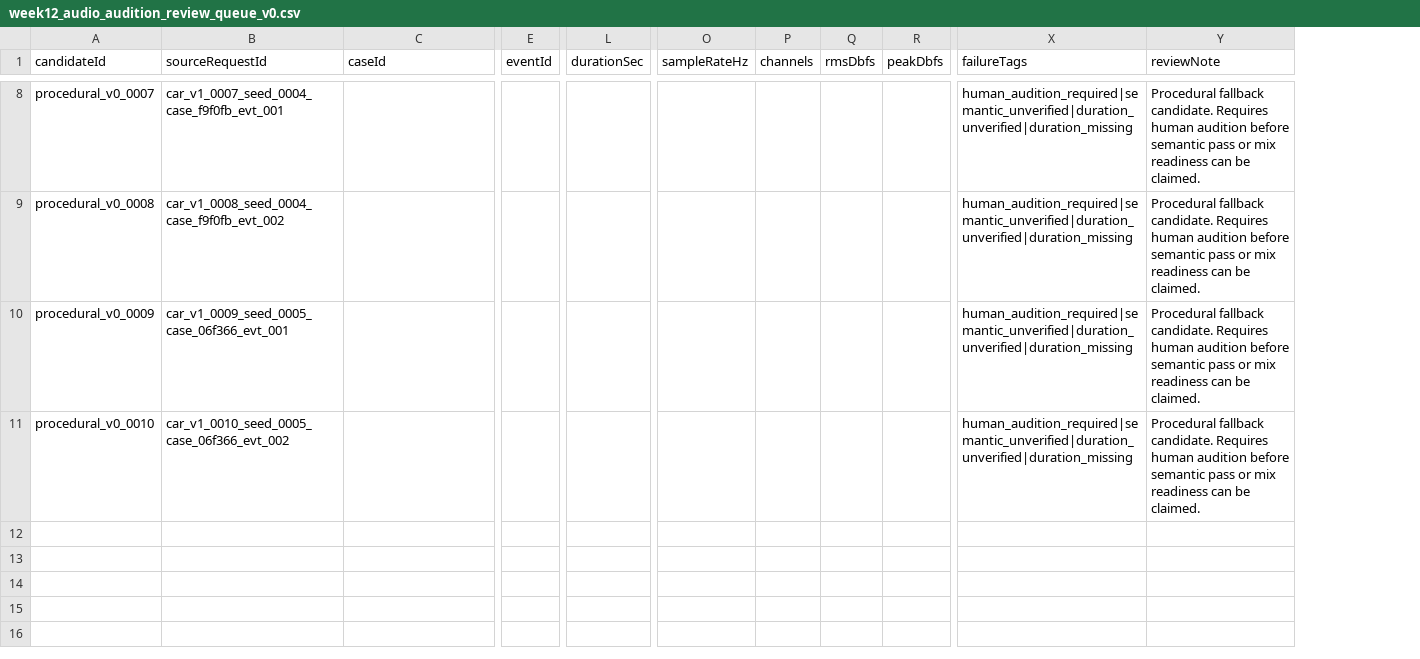
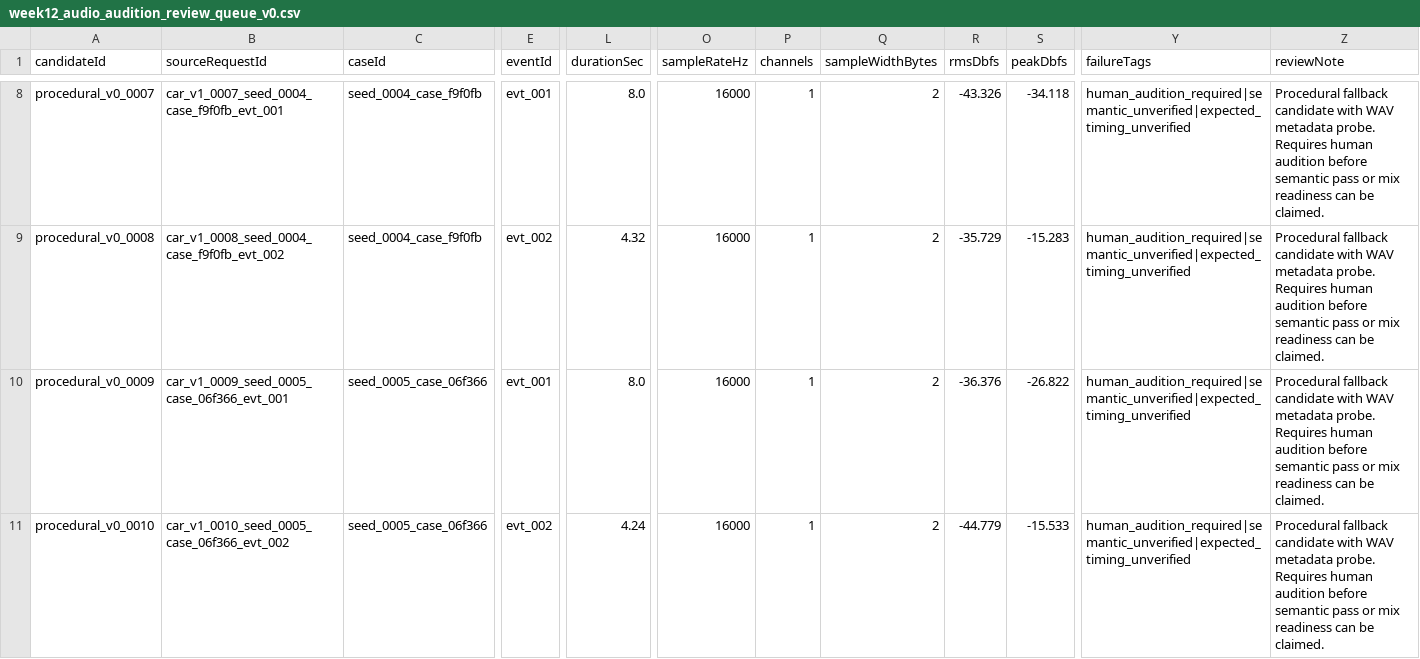
Before and after one commit to Grtin0916/A-structured-sound-layer-generation-system-for-generative-video-and-long-video-creation-workflows, a CSV file: artifacts/evals/week12_audio_audition_review_queue_v0.csv, drawn as a sheet; only a part is shown, gaps mark what is left out; addresses are those after the commit; the diff covers the shown part only; the diff names each change by its address in the sheet, - before the commit and + after, or states it on an @@ line.

Commit message:
feat: enrich week12 audio audition review queue metadata

```diff
--- a/artifacts/evals/week12_audio_audition_review_queue_v0.csv
+++ b/artifacts/evals/week12_audio_audition_review_queue_v0.csv
+column Q (sampleWidthBytes), rows 8-11: all 2
-C8:C9 (caseId): (empty)
+C8:C9 (caseId): seed_0004_case_f9f0fb
-E8 (eventId): (empty)
+E8 (eventId): evt_001
-L8 (durationSec): (empty)
+L8 (durationSec): 8.0
-O8:O11 (sampleRateHz): (empty)
+O8:O11 (sampleRateHz): 16000
-P8:P11 (channels): (empty)
+P8:P11 (channels): 1
-R8 (rmsDbfs): (empty)
+R8 (rmsDbfs): -43.326
-S8 (peakDbfs): (empty)
+S8 (peakDbfs): -34.118
-Y8:Y11 (failureTags): human_audition_required|semantic_unverified|duration_unverified|duration_missing
+Y8:Y11 (failureTags): human_audition_required|semantic_unverified|expected_timing_unverified
-Z8:Z11 (reviewNote): Procedural fallback candidate. Requires human…
+Z8:Z11 (reviewNote): Procedural fallback candidate with WAV metadata probe. Requires human…
-E9 (eventId): (empty)
+E9 (eventId): evt_002
-L9 (durationSec): (empty)
+L9 (durationSec): 4.32
-R9 (rmsDbfs): (empty)
+R9 (rmsDbfs): -35.729
-S9 (peakDbfs): (empty)
+S9 (peakDbfs): -15.283
-C10:C11 (caseId): (empty)
+C10:C11 (caseId): seed_0005_case_06f366
-E10 (eventId): (empty)
+E10 (eventId): evt_001
-L10 (durationSec): (empty)
+L10 (durationSec): 8.0
-R10 (rmsDbfs): (empty)
+R10 (rmsDbfs): -36.376
-S10 (peakDbfs): (empty)
+S10 (peakDbfs): -26.822
-E11 (eventId): (empty)
+E11 (eventId): evt_002
-L11 (durationSec): (empty)
+L11 (durationSec): 4.24
-R11 (rmsDbfs): (empty)
+R11 (rmsDbfs): -44.779
-S11 (peakDbfs): (empty)
+S11 (peakDbfs): -15.533
```
Also changed, not shown: 54 edited cells elsewhere in this file, 3 other files.
